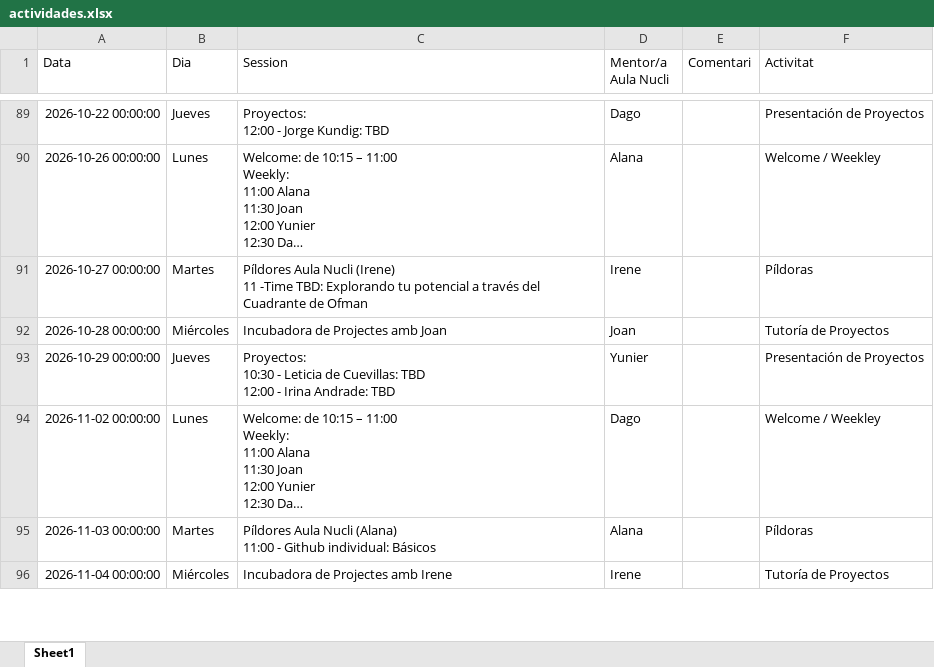
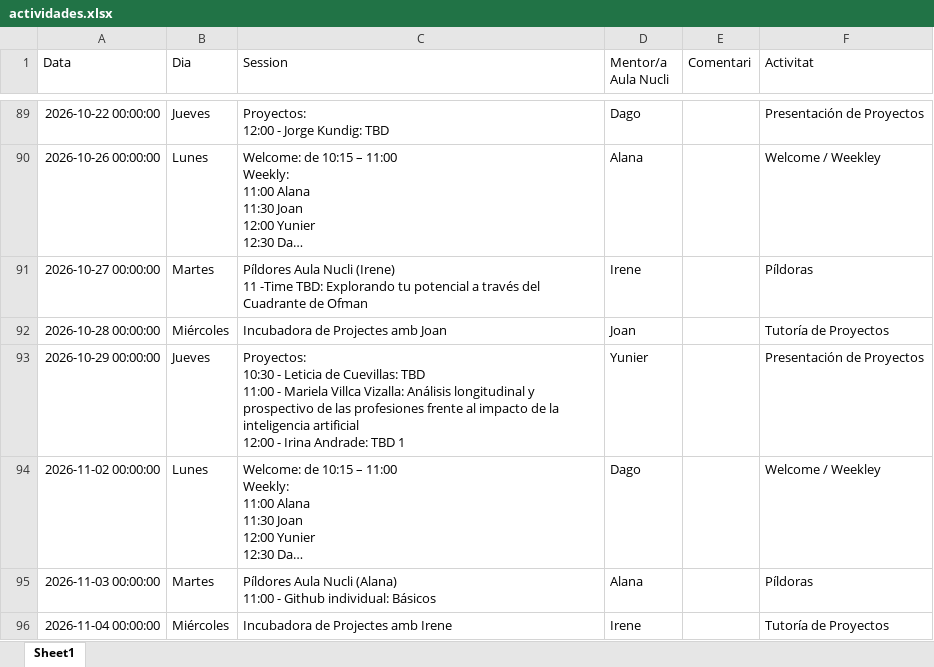
Before and after one commit to alanaolivieri/P2P-ITA, an Excel workbook: data/actividades.xlsx, sheet Sheet1, drawn as a sheet; only a part is shown, gaps mark what is left out; long unchanged cells end in …; values as stored, in another font and other column widths than the file's, no borders; ↵ is a line break in a cell; the diff names each change by its address in the sheet, - before the commit and + after, or states it on an @@ line.

```diff
--- a/data/actividades.xlsx (sheet Sheet1)
+++ b/data/actividades.xlsx (sheet Sheet1)
-C93 (Session): …Cuevillas: TBD ↵ 12:00 - Irina Andrade: TBD
+C93 (Session): …Cuevillas: TBD ↵ 11:00 - Mariela Villca Vizalla: Análisis longitudinal y prospectivo de las profesiones frente al impacto de la inteligencia artificial ↵ 12:00 - Irina Andrade: TBD 1
```
Also changed, not shown: data/p2p_latest.xlsx.
